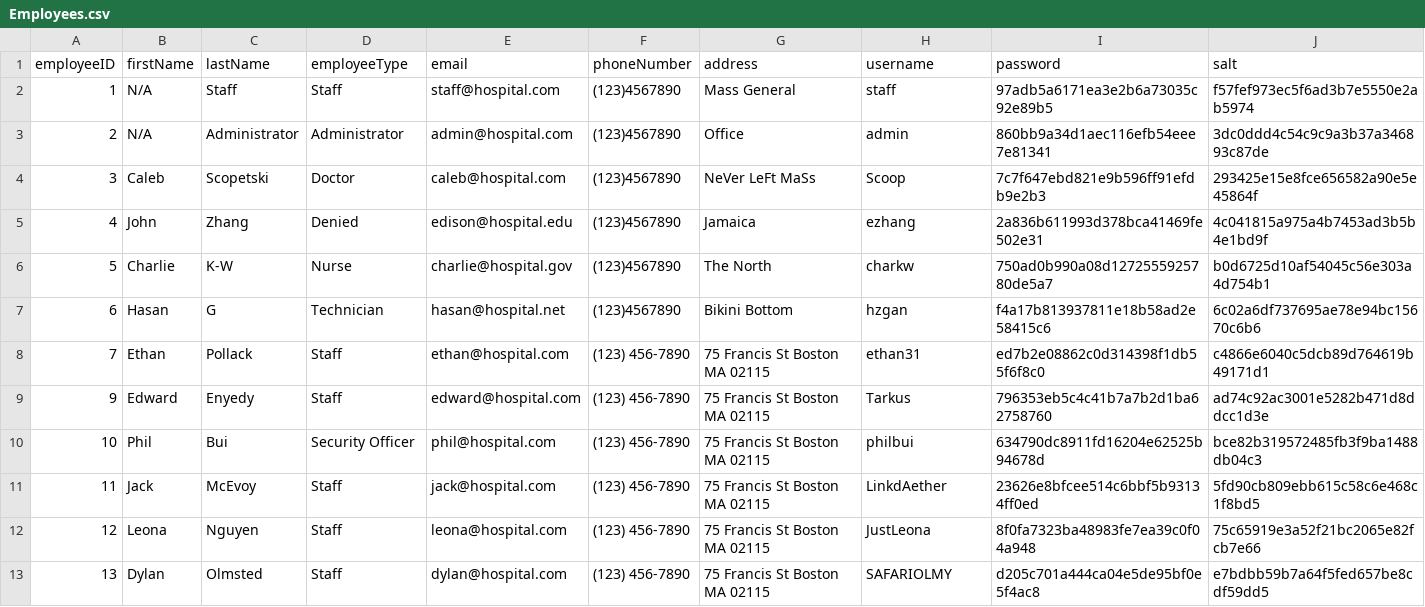
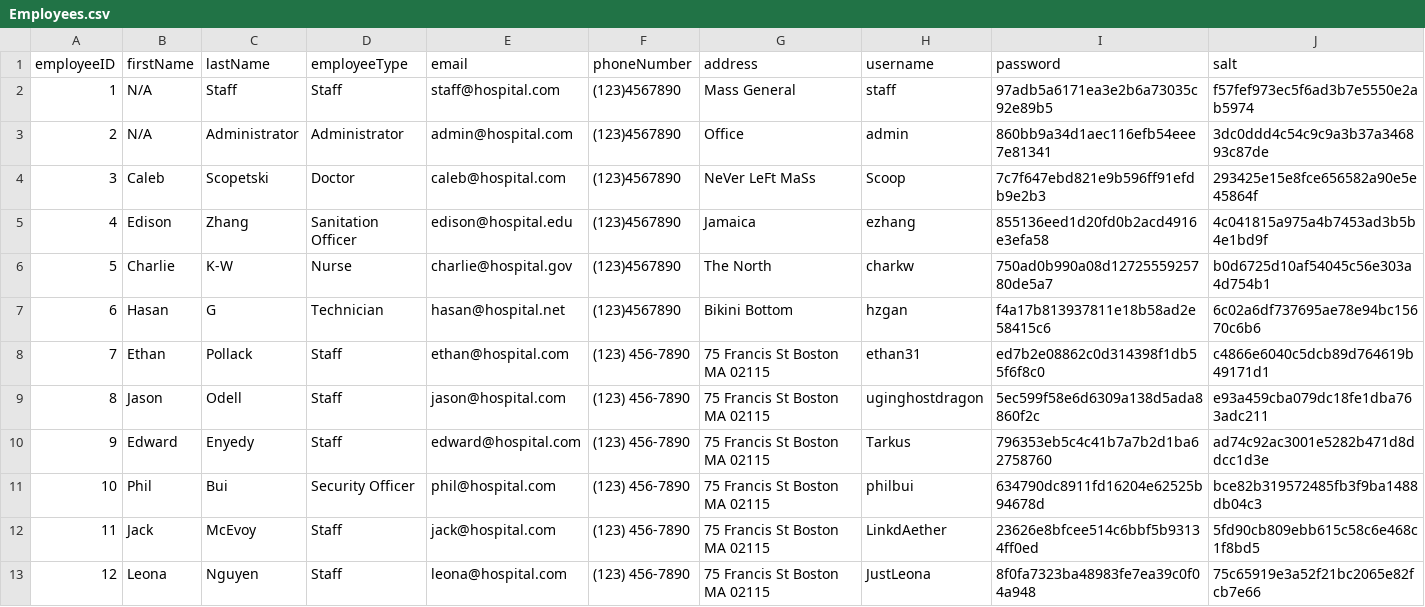
Before and after one commit to cscopetski/CS3733-D-Term-Team-W-Application, a CSV file: wApplication/CSVs/Employees.csv, drawn as a sheet; only a part is shown; the shorter side is filled out with more unchanged rows.

```diff
--- a/wApplication/CSVs/Employees.csv
+++ b/wApplication/CSVs/Employees.csv
@@ -4,3 +4,3 @@ employeeID,firstName,lastName,employeeType,email,phoneNumber,address,username,pa
 3,Caleb,Scopetski,Doctor,caleb@hospital.com,(123)4567890,NeVer LeFt MaSs,Scoop,7c7f647ebd821e9b596ff91efdb9e2b3,293425e15e8fce656582a90e5e45864f
-4,John,Zhang,Denied,edison@hospital.edu,(123)4567890,Jamaica,ezhang,2a836b611993d378bca41469fe502e31,4c041815a975a4b7453ad3b5b4e1bd9f
+4,Edison,Zhang,Sanitation Officer,edison@hospital.edu,(123)4567890,Jamaica,ezhang,855136eed1d20fd0b2acd4916e3efa58,4c041815a975a4b7453ad3b5b4e1bd9f
 5,Charlie,K-W,Nurse,charlie@hospital.gov,(123)4567890,The North,charkw,750ad0b990a08d1272555925780de5a7,b0d6725d10af54045c56e303a4d754b1
@@ -8,2 +8,3 @@ employeeID,firstName,lastName,employeeType,email,phoneNumber,address,username,pa
 7,Ethan,Pollack,Staff,ethan@hospital.com,(123) 456-7890,75 Francis St Boston MA 02115,ethan31,ed7b2e08862c0d314398f1db55f6f8c0,c4866e6040c5dcb89d764619b49171d1
+8,Jason,Odell,Staff,jason@hospital.com,(123) 456-7890,75 Francis St Boston MA 02115,uginghostdragon,5ec599f58e6d6309a138d5ada8860f2c,e93a459cba079dc18fe1dba763adc211
 9,Edward,Enyedy,Staff,edward@hospital.com,(123) 456-7890,75 Francis St Boston MA 02115,Tarkus,796353eb5c4c41b7a7b2d1ba62758760,ad74c92ac3001e5282b471d8ddcc1d3e
```
Also changed, not shown: wApplication/CSVs/LabRequests.csv, 1 other file.
